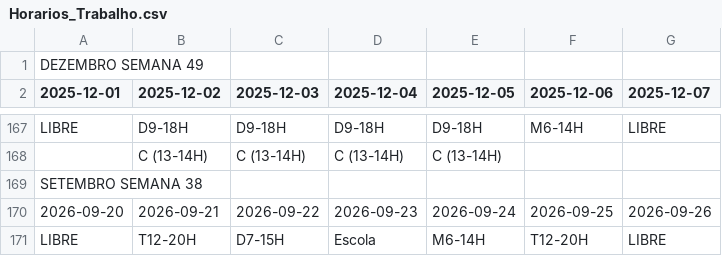
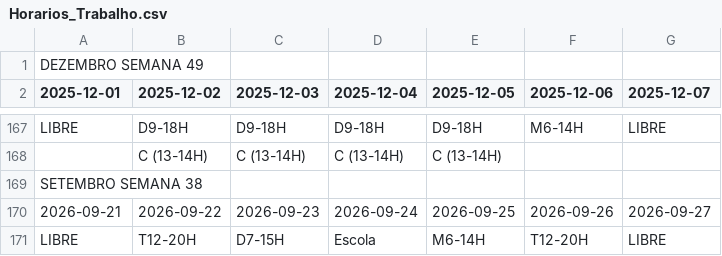
Before and after one commit to RamosPedro27/Horarios_Trabalho, a CSV file: Horarios_Trabalho.csv, drawn as a sheet; only a part is shown, gaps mark what is left out; the diff covers the shown part only.

```diff
--- a/Horarios_Trabalho.csv
+++ b/Horarios_Trabalho.csv
@@ -169,3 +169,3 @@ LIBRE,D9-18H,D9-18H,D9-18H,D9-18H,M6-14H,LIBRE
 SETEMBRO SEMANA 38,,,,,,
-2026-09-20,2026-09-21,2026-09-22,2026-09-23,2026-09-24,2026-09-25,2026-09-26
+2026-09-21,2026-09-22,2026-09-23,2026-09-24,2026-09-25,2026-09-26,2026-09-27
 LIBRE,T12-20H,D7-15H,Escola,M6-14H,T12-20H,LIBRE
```
Also changed, not shown: 28 edited cells elsewhere in this file.
